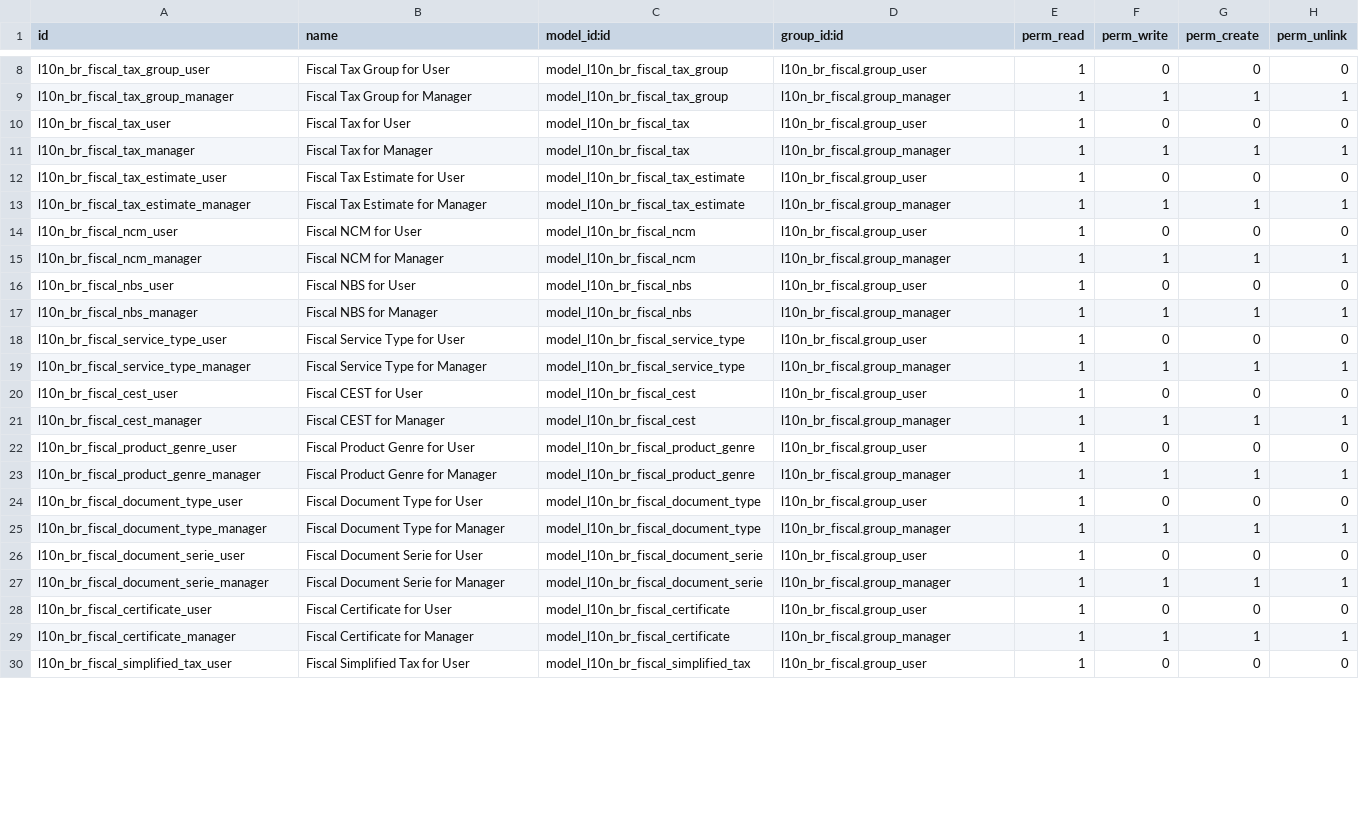
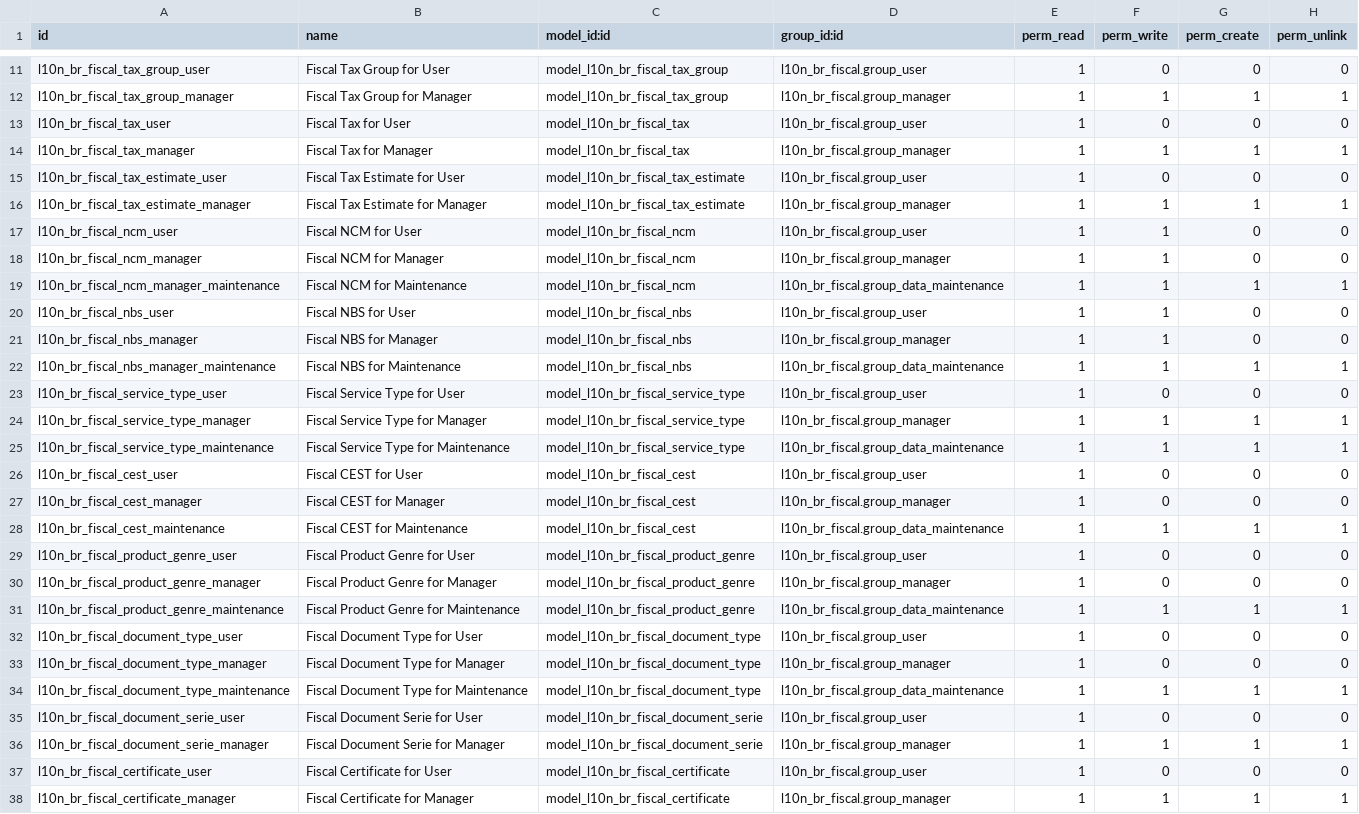
Before and after one commit to it-brasil/l10n-brazil, a CSV file: l10n_br_fiscal/security/ir.model.access.csv, drawn as a sheet; only a part is shown, gaps mark what is left out; the shorter side is filled out with more unchanged rows; the diff covers the shown part only.

Commit message:
[REF] Added new group to edit fiscal tables and update ir.model.access

```diff
--- a/l10n_br_fiscal/security/ir.model.access.csv
+++ b/l10n_br_fiscal/security/ir.model.access.csv
@@ -13,14 +16,20 @@
 "l10n_br_fiscal_tax_estimate_manager","Fiscal Tax Estimate for Manager","model_l10n_br_fiscal_tax_estimate","l10n_br_fiscal.group_manager",1,1,1,1
-"l10n_br_fiscal_ncm_user","Fiscal NCM for User","model_l10n_br_fiscal_ncm","l10n_br_fiscal.group_user",1,0,0,0
-"l10n_br_fiscal_ncm_manager","Fiscal NCM for Manager","model_l10n_br_fiscal_ncm","l10n_br_fiscal.group_manager",1,1,1,1
-"l10n_br_fiscal_nbs_user","Fiscal NBS for User","model_l10n_br_fiscal_nbs","l10n_br_fiscal.group_user",1,0,0,0
-"l10n_br_fiscal_nbs_manager","Fiscal NBS for Manager","model_l10n_br_fiscal_nbs","l10n_br_fiscal.group_manager",1,1,1,1
+"l10n_br_fiscal_ncm_user","Fiscal NCM for User","model_l10n_br_fiscal_ncm","l10n_br_fiscal.group_user",1,1,0,0
+"l10n_br_fiscal_ncm_manager","Fiscal NCM for Manager","model_l10n_br_fiscal_ncm","l10n_br_fiscal.group_manager",1,1,0,0
+"l10n_br_fiscal_ncm_manager_maintenance","Fiscal NCM for Maintenance","model_l10n_br_fiscal_ncm","l10n_br_fiscal.group_data_maintenance",1,1,1,1
+"l10n_br_fiscal_nbs_user","Fiscal NBS for User","model_l10n_br_fiscal_nbs","l10n_br_fiscal.group_user",1,1,0,0
+"l10n_br_fiscal_nbs_manager","Fiscal NBS for Manager","model_l10n_br_fiscal_nbs","l10n_br_fiscal.group_manager",1,1,0,0
+"l10n_br_fiscal_nbs_manager_maintenance","Fiscal NBS for Maintenance","model_l10n_br_fiscal_nbs","l10n_br_fiscal.group_data_maintenance",1,1,1,1
 "l10n_br_fiscal_service_type_user","Fiscal Service Type for User","model_l10n_br_fiscal_service_type","l10n_br_fiscal.group_user",1,0,0,0
 "l10n_br_fiscal_service_type_manager","Fiscal Service Type for Manager","model_l10n_br_fiscal_service_type","l10n_br_fiscal.group_manager",1,1,1,1
+"l10n_br_fiscal_service_type_maintenance","Fiscal Service Type for Maintenance","model_l10n_br_fiscal_service_type","l10n_br_fiscal.group_data_maintenance",1,1,1,1
 "l10n_br_fiscal_cest_user","Fiscal CEST for User","model_l10n_br_fiscal_cest","l10n_br_fiscal.group_user",1,0,0,0
-"l10n_br_fiscal_cest_manager","Fiscal CEST for Manager","model_l10n_br_fiscal_cest","l10n_br_fiscal.group_manager",1,1,1,1
+"l10n_br_fiscal_cest_manager","Fiscal CEST for Manager","model_l10n_br_fiscal_cest","l10n_br_fiscal.group_manager",1,0,0,0
+"l10n_br_fiscal_cest_maintenance","Fiscal CEST for Maintenance","model_l10n_br_fiscal_cest","l10n_br_fiscal.group_data_maintenance",1,1,1,1
 "l10n_br_fiscal_product_genre_user","Fiscal Product Genre for User","model_l10n_br_fiscal_product_genre","l10n_br_fiscal.group_user",1,0,0,0
-"l10n_br_fiscal_product_genre_manager","Fiscal Product Genre for Manager","model_l10n_br_fiscal_product_genre","l10n_br_fiscal.group_manager",1,1,1,1
+"l10n_br_fiscal_product_genre_manager","Fiscal Product Genre for Manager","model_l10n_br_fiscal_product_genre","l10n_br_fiscal.group_manager",1,0,0,0
+"l10n_br_fiscal_product_genre_maintenance","Fiscal Product Genre for Maintenance","model_l10n_br_fiscal_product_genre","l10n_br_fiscal.group_data_maintenance",1,1,1,1
 "l10n_br_fiscal_document_type_user","Fiscal Document Type for User","model_l10n_br_fiscal_document_type","l10n_br_fiscal.group_user",1,0,0,0
-"l10n_br_fiscal_document_type_manager","Fiscal Document Type for Manager","model_l10n_br_fiscal_document_type","l10n_br_fiscal.group_manager",1,1,1,1
+"l10n_br_fiscal_document_type_manager","Fiscal Document Type for Manager","model_l10n_br_fiscal_document_type","l10n_br_fiscal.group_manager",1,0,0,0
+"l10n_br_fiscal_document_type_maintenance","Fiscal Document Type for Maintenance","model_l10n_br_fiscal_document_type","l10n_br_fiscal.group_data_maintenance",1,1,1,1
 "l10n_br_fiscal_document_serie_user","Fiscal Document Serie for User","model_l10n_br_fiscal_document_serie","l10n_br_fiscal.group_user",1,0,0,0
```
Also changed, not shown: 6 added rows and 18 edited cells elsewhere in this file, 1 other file.
